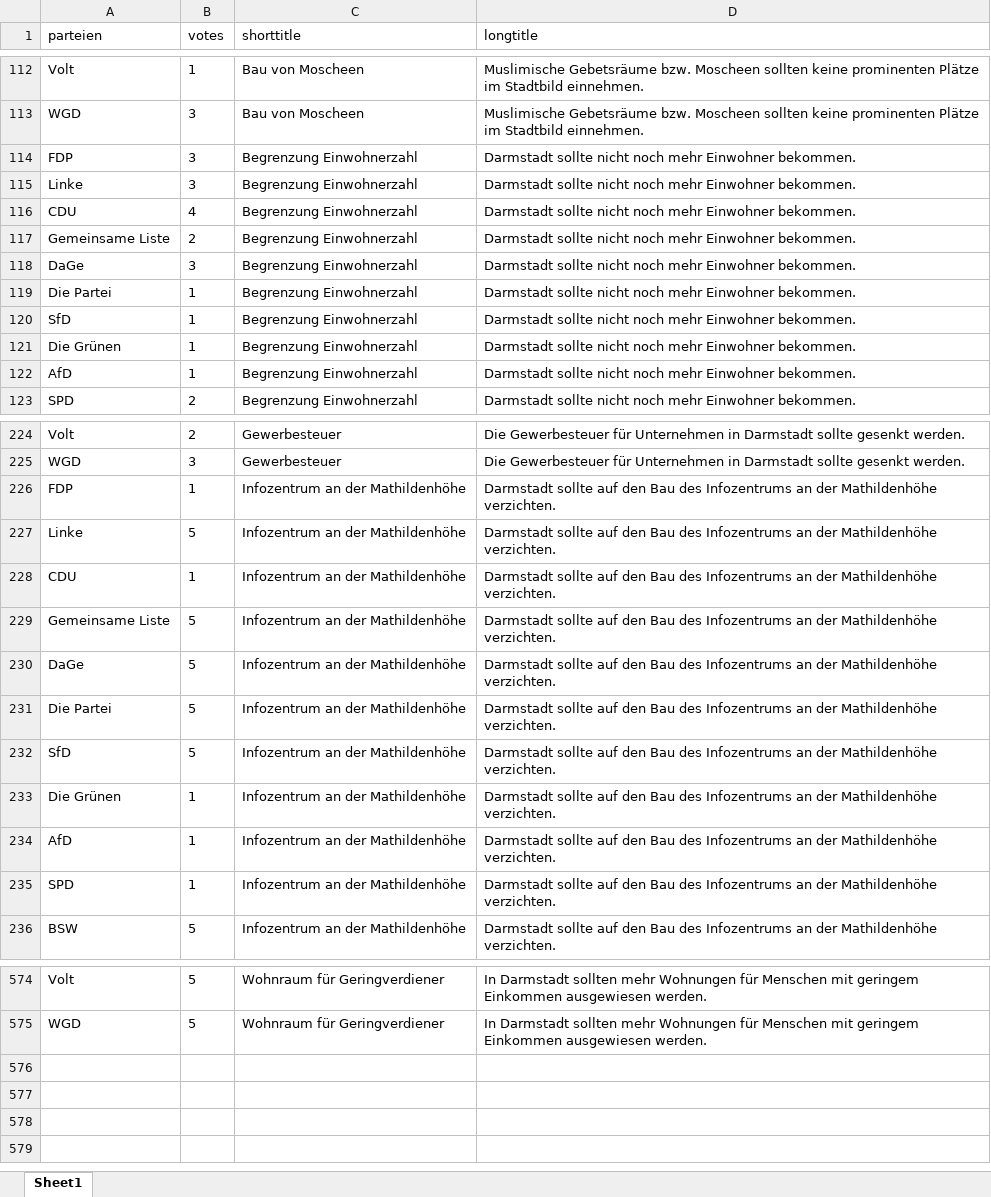
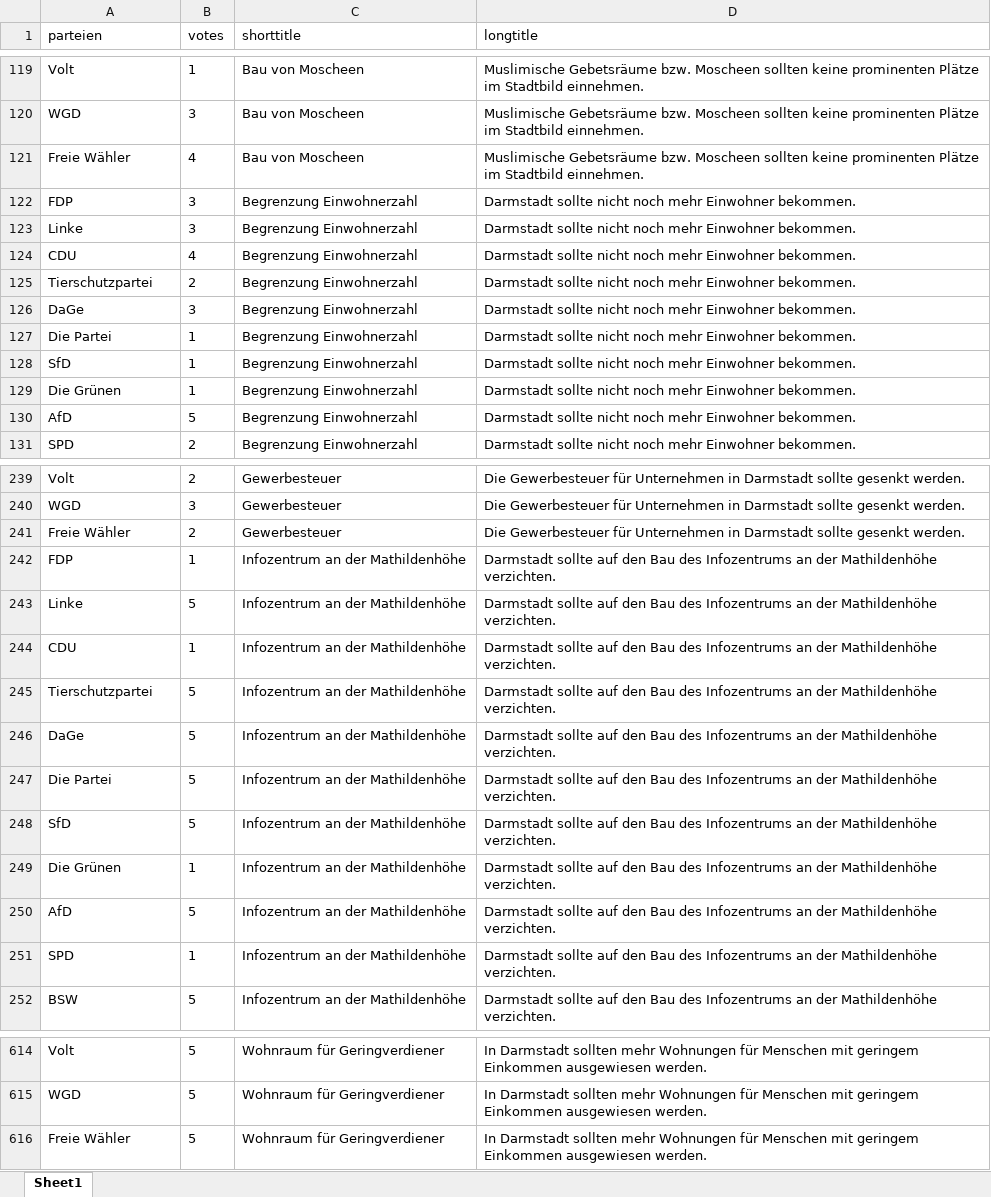
Before and after one commit to bonedi/kommunalwahl_darmstadt_voto_analyse, an Excel workbook: data/votes.xlsx, sheet Sheet1, drawn as a sheet; only a part is shown, gaps mark what is left out; values as stored, in another font and other column widths than the file's, no borders; addresses are those after the commit; the diff covers the shown part only; the diff names each change by its address in the sheet, - before the commit and + after, or states it on an @@ line.

```diff
--- a/data/votes.xlsx (sheet Sheet1)
+++ b/data/votes.xlsx (sheet Sheet1)
+row 121: Freie Wähler | 4 | Bau von Moscheen | Muslimische Gebetsräume bzw. Moscheen sollten keine prominenten Plätze im Stadtbild einnehmen.
-A125 (parteien): Gemeinsame Liste
+A125 (parteien): Tierschutzpartei
-B130 (votes): 1
+B130 (votes): 5
+row 241: Freie Wähler | 2 | Gewerbesteuer | Die Gewerbesteuer für Unternehmen in Darmstadt sollte gesenkt werden.
-A245 (parteien): Gemeinsame Liste
+A245 (parteien): Tierschutzpartei
-B250 (votes): 1
+B250 (votes): 5
+row 616: Freie Wähler | 5 | Wohnraum für Geringverdiener | In Darmstadt sollten mehr Wohnungen für Menschen mit geringem Einkommen ausgewiesen werden.
```
Also changed, not shown: 38 added rows and 39 edited cells elsewhere in this sheet, data/voto_score_matrix.xlsx, 6 other files.
